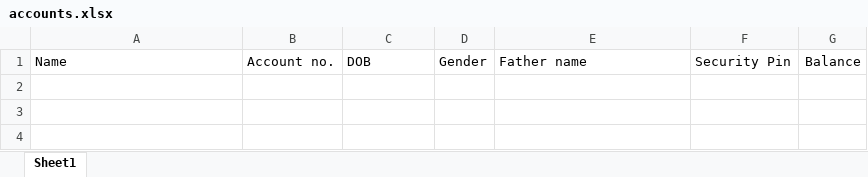
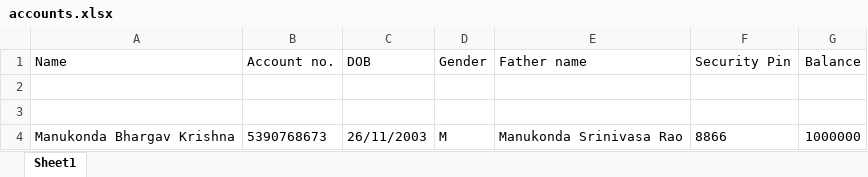
Before and after one commit to RoshanAli339/BANKING_SYSTEM, an Excel workbook: accounts.xlsx, sheet Sheet1, drawn as a sheet; values as stored, in another font and other column widths than the file's, no borders; the diff names each change by its address in the sheet, - before the commit and + after, or states it on an @@ line.

```diff
--- a/accounts.xlsx (sheet Sheet1)
+++ b/accounts.xlsx (sheet Sheet1)
+row 2: (empty)
+row 3: (empty)
+row 4: Manukonda Bhargav Krishna | 5390768673 | 26/11/2003 | M | Manukonda Srinivasa Rao | 8866 | 1000000
```
Also changed, not shown: details.xlsx, 2 other files.
